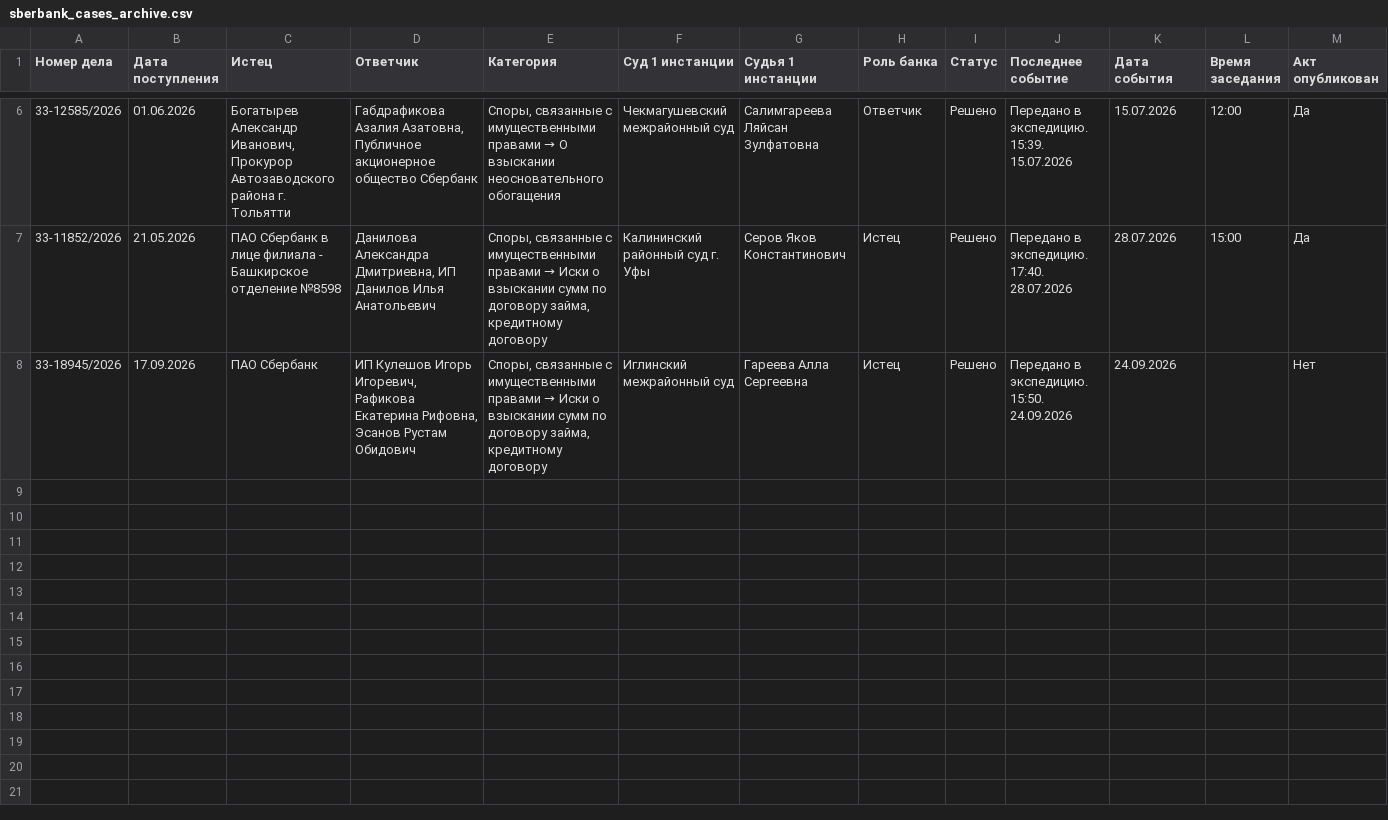
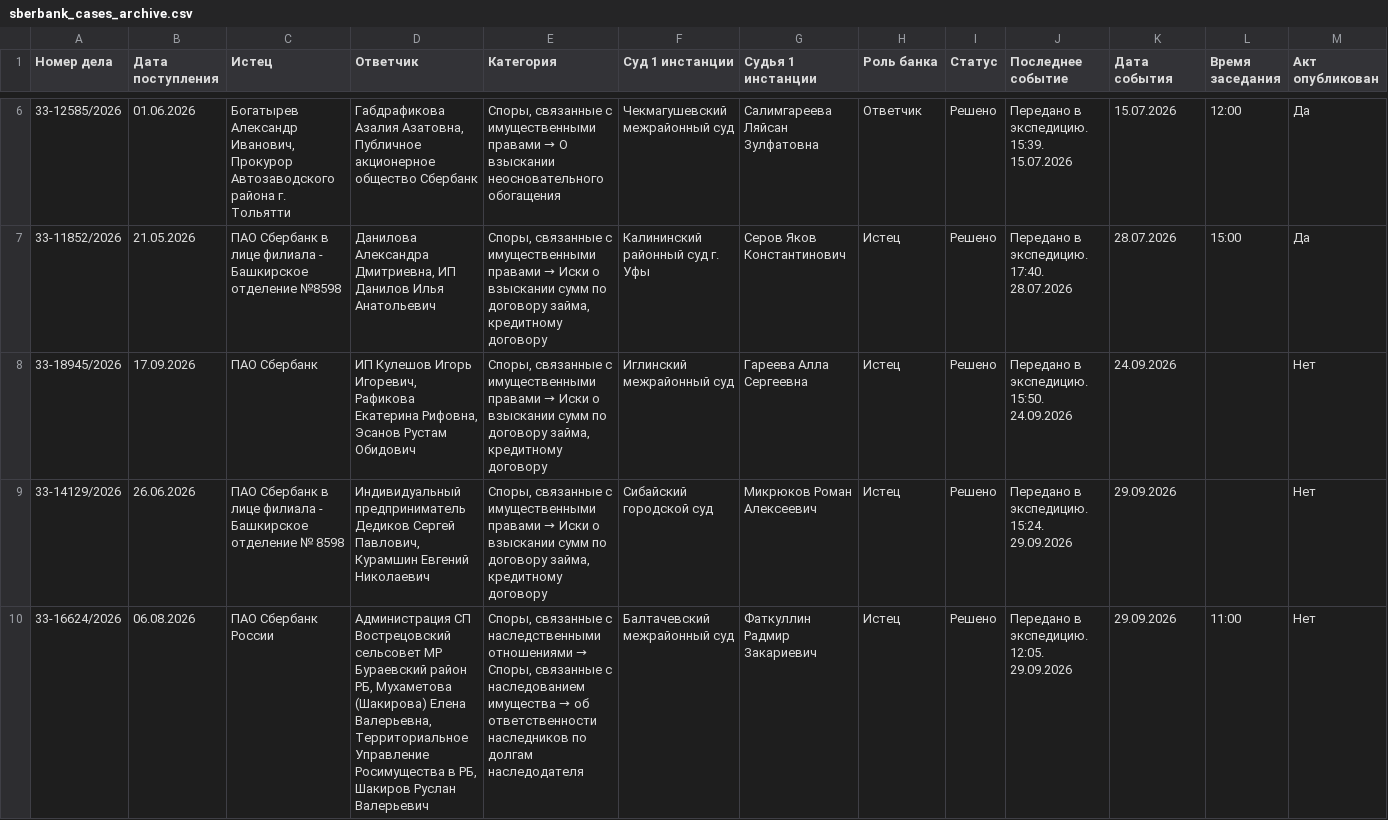
Before and after one commit to SelivanovAS/dashboard-bashkortostan, a CSV file: data/sberbank_cases_archive.csv, drawn as a sheet; only a part is shown, gaps mark what is left out; rows hold the shown columns only; the diff names each change by its address in the sheet, - before the commit and + after, or states it on an @@ line.

```diff
--- a/data/sberbank_cases_archive.csv
+++ b/data/sberbank_cases_archive.csv
+row 9: 33-14129/2026 | 26.06.2026 | ПАО Сбербанк в лице филиала - Башкирское отделение № 8598 | Индивидуальный предприниматель Дедиков Сергей Павлович, Курамшин Евгений Николаевич | Споры, связанные с имущественными правами → Иски о взыскании сумм по договору займа, кредитному договору | Сибайский городской суд | Микрюков Роман Алексеевич | Истец | Решено | Передано в экспедицию. 15:24. 29.09.2026 | 29.09.2026 |  | Нет
+row 10: 33-16624/2026 | 06.08.2026 | ПАО Сбербанк России | Администрация СП Вострецовский сельсовет МР Бураевский район РБ, Мухаметова (Шакирова) Елена Валерьевна, Территориальное Управление Росимущества в РБ, Шакиров Руслан Валерьевич | Споры, связанные с наследственными отношениями → Споры, связанные с наследованием имущества → об ответственности наследников по долгам наследодателя | Балтачевский межрайонный суд | Фаткуллин Радмир Закариевич | Истец | Решено | Передано в экспедицию. 12:05. 29.09.2026 | 29.09.2026 | 11:00 | Нет
```
Also changed, not shown: data/sberbank_cases.csv, 12 other files.
